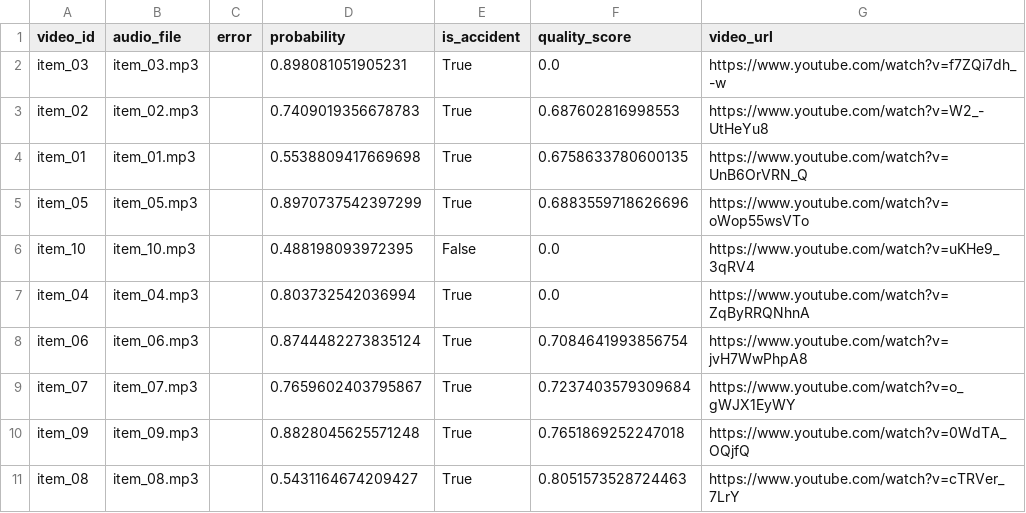
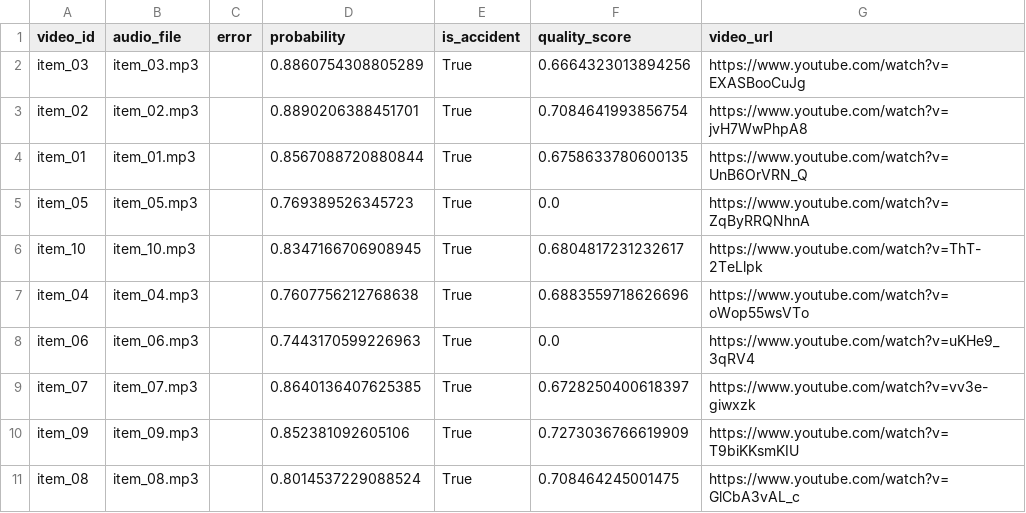
Before and after one commit to ThanusiyanS/FYP_Phantom_Vision, a CSV file: backend/audio_module/audio_prediction_results.csv, drawn as a sheet.

```diff
--- a/backend/audio_module/audio_prediction_results.csv
+++ b/backend/audio_module/audio_prediction_results.csv
@@ -1,11 +1,11 @@
 video_id,audio_file,error,probability,is_accident,quality_score,video_url
-item_03,item_03.mp3,,0.898081051905231,True,0.0,https://www.youtube.com/watch?v=f7ZQi7dh_-w
-item_02,item_02.mp3,,0.7409019356678783,True,0.687602816998553,https://www.youtube.com/watch?v=W2_-UtHeYu8
-item_01,item_01.mp3,,0.5538809417669698,True,0.6758633780600135,https://www.youtube.com/watch?v=UnB6OrVRN_Q
-item_05,item_05.mp3,,0.8970737542397299,True,0.6883559718626696,https://www.youtube.com/watch?v=oWop55wsVTo
-item_10,item_10.mp3,,0.488198093972395,False,0.0,https://www.youtube.com/watch?v=uKHe9_3qRV4
-item_04,item_04.mp3,,0.803732542036994,True,0.0,https://www.youtube.com/watch?v=ZqByRRQNhnA
-item_06,item_06.mp3,,0.8744482273835124,True,0.7084641993856754,https://www.youtube.com/watch?v=jvH7WwPhpA8
-item_07,item_07.mp3,,0.7659602403795867,True,0.7237403579309684,https://www.youtube.com/watch?v=o_gWJX1EyWY
-item_09,item_09.mp3,,0.8828045625571248,True,0.7651869252247018,https://www.youtube.com/watch?v=0WdTA_OQjfQ
-item_08,item_08.mp3,,0.5431164674209427,True,0.8051573528724463,https://www.youtube.com/watch?v=cTRVer_7LrY
+item_03,item_03.mp3,,0.8860754308805289,True,0.6664323013894256,https://www.youtube.com/watch?v=EXASBooCuJg
+item_02,item_02.mp3,,0.8890206388451701,True,0.7084641993856754,https://www.youtube.com/watch?v=jvH7WwPhpA8
+item_01,item_01.mp3,,0.8567088720880844,True,0.6758633780600135,https://www.youtube.com/watch?v=UnB6OrVRN_Q
+item_05,item_05.mp3,,0.769389526345723,True,0.0,https://www.youtube.com/watch?v=ZqByRRQNhnA
+item_10,item_10.mp3,,0.8347166706908945,True,0.6804817231232617,https://www.youtube.com/watch?v=ThT-2TeLlpk
+item_04,item_04.mp3,,0.7607756212768638,True,0.6883559718626696,https://www.youtube.com/watch?v=oWop55wsVTo
+item_06,item_06.mp3,,0.7443170599226963,True,0.0,https://www.youtube.com/watch?v=uKHe9_3qRV4
+item_07,item_07.mp3,,0.8640136407625385,True,0.6728250400618397,https://www.youtube.com/watch?v=vv3e-giwxzk
+item_09,item_09.mp3,,0.852381092605106,True,0.7273036766619909,https://www.youtube.com/watch?v=T9biKKsmKIU
+item_08,item_08.mp3,,0.8014537229088524,True,0.708464245001475,https://www.youtube.com/watch?v=GlCbA3vAL_c
```
Also changed, not shown: backend/deepfake_detection/deepfake_score.csv, backend/deepfake_detection/final_deepfake_score.csv, 5 other files.
